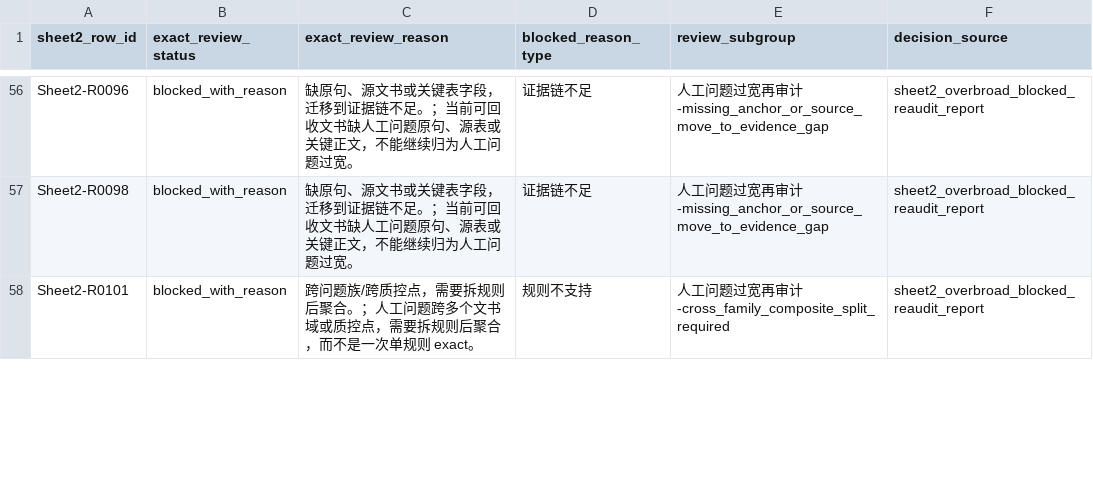
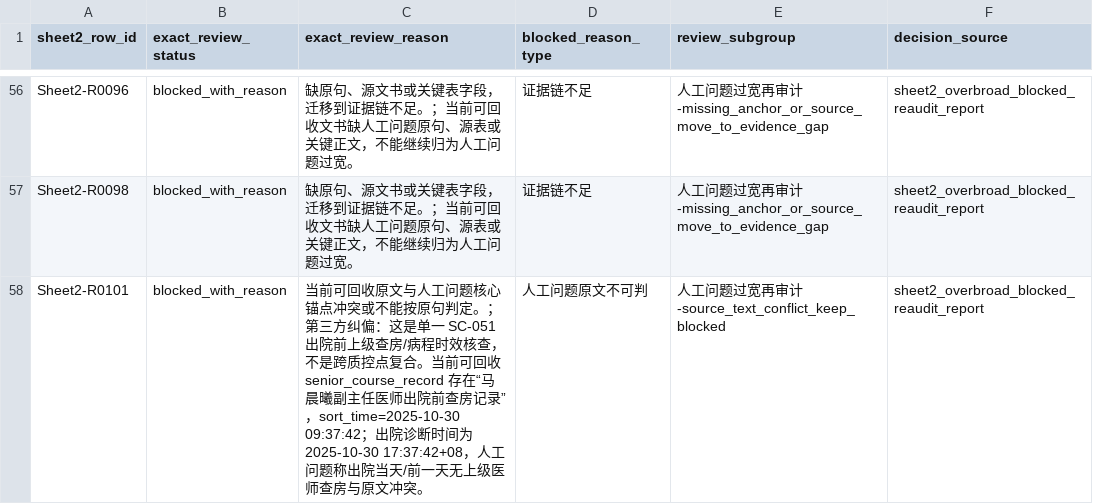
Before and after one commit to softjazzz/combined, a CSV file: apps/medqc-web/docs/0418/QC/sheet2_exact_review_overrides.csv, drawn as a sheet; only a part is shown, gaps mark what is left out; the diff covers the shown part only.

```diff
--- a/apps/medqc-web/docs/0418/QC/sheet2_exact_review_overrides.csv
+++ b/apps/medqc-web/docs/0418/QC/sheet2_exact_review_overrides.csv
@@ -57,2 +57,2 @@ Sheet2-R0096,blocked_with_reason,缺原句、源文书或关键表字段，迁
 Sheet2-R0098,blocked_with_reason,缺原句、源文书或关键表字段，迁移到证据链不足。；当前可回收文书缺人工问题原句、源表或关键正文，不能继续归为人工问题过宽。,证据链不足,人工问题过宽再审计-missing_anchor_or_source_move_to_evidence_gap,sheet2_overbroad_blocked_reaudit_report
-Sheet2-R0101,blocked_with_reason,跨问题族/跨质控点，需要拆规则后聚合。；人工问题跨多个文书域或质控点，需要拆规则后聚合，而不是一次单规则 exact。,规则不支持,人工问题过宽再审计-cross_family_composite_split_required,sheet2_overbroad_blocked_reaudit_report
+Sheet2-R0101,blocked_with_reason,当前可回收原文与人工问题核心锚点冲突或不能按原句判定。；第三方纠偏：这是单一 SC-051 出院前上级查房/病程时效核查，不是跨质控点复合。当前可回收 senior_course_record 存在“马晨曦副主任医师出院前查房记录”，sort_time=2025-10-30 09:37:42；出院诊断时间为 2025-10-30 17:37:42+08，人工问题称出院当天/前一天无上级医师查房与原文冲突。,人工问题原文不可判,人工问题过宽再审计-source_text_conflict_keep_blocked,sheet2_overbroad_blocked_reaudit_report
```
Also changed, not shown: 11 edited cells elsewhere in this file, apps/medqc-web/docs/0418/QC/sheet2_exact_review_blocked_backlog.csv, apps/medqc-web/docs/0418/QC/sheet2_exact_review_blocked_backlog_overrides.csv, 17 other files.
